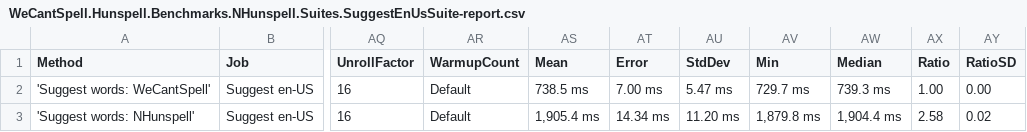
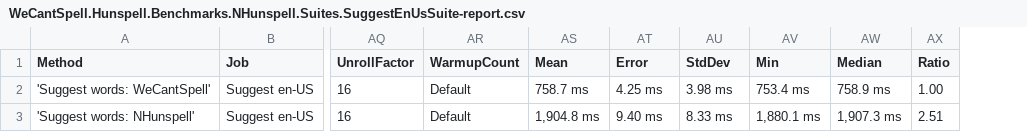
Before and after one commit to aarondandy/WeCantSpell.Hunspell, a CSV file: artifacts/bench/results/WeCantSpell.Hunspell.Benchmarks.NHunspell.Suites.SuggestEnUsSuite-report.csv, drawn as a sheet; only a part is shown, gaps mark what is left out; the diff names each change by its address in the sheet, - before the commit and + after, or states it on an @@ line.

Commit message:
Updates readme and re-baselines benchmarks

```diff
--- a/artifacts/bench/results/WeCantSpell.Hunspell.Benchmarks.NHunspell.Suites.SuggestEnUsSuite-report.csv
+++ b/artifacts/bench/results/WeCantSpell.Hunspell.Benchmarks.NHunspell.Suites.SuggestEnUsSuite-report.csv
-column AY (RatioSD), rows 2-3: 0.00 | 0.02
-AS2 (Mean): 738.5 ms
+AS2 (Mean): 758.7 ms
-AT2 (Error): 7.00 ms
+AT2 (Error): 4.25 ms
-AU2 (StdDev): 5.47 ms
+AU2 (StdDev): 3.98 ms
-AV2 (Min): 729.7 ms
+AV2 (Min): 753.4 ms
-AW2 (Median): 739.3 ms
+AW2 (Median): 758.9 ms
-AS3 (Mean): 1,905.4 ms
+AS3 (Mean): 1,904.8 ms
-AT3 (Error): 14.34 ms
+AT3 (Error): 9.40 ms
-AU3 (StdDev): 11.20 ms
+AU3 (StdDev): 8.33 ms
-AV3 (Min): 1,879.8 ms
+AV3 (Min): 1,880.1 ms
-AW3 (Median): 1,904.4 ms
+AW3 (Median): 1,907.3 ms
-AX3 (Ratio): 2.58
+AX3 (Ratio): 2.51
```
Also changed, not shown: artifacts/bench/results/WeCantSpell.Hunspell.Benchmarks.NHunspell.Suites.CheckEnUsSuite-report.csv, artifacts/bench/results/WeCantSpell.Hunspell.Benchmarks.Suites.CheckEnUsSuite-report.csv, 10 other files.
